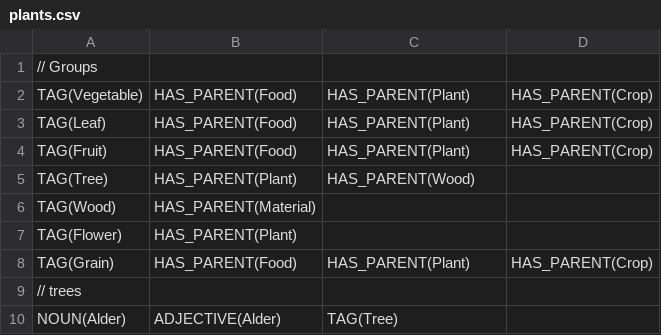
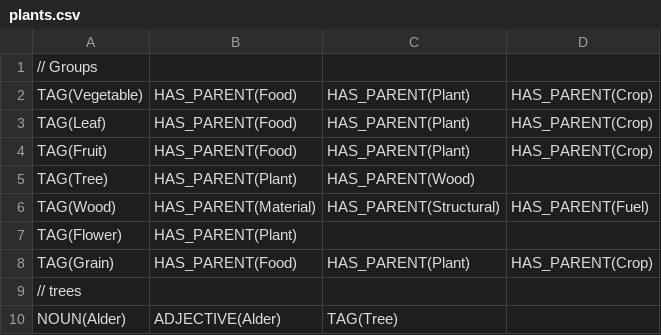
Before and after one commit to CalirDeminar/procgen_templater, a CSV file: src/dictionary/data_files/plants.csv, drawn as a sheet; only a part is shown.

```diff
--- a/src/dictionary/data_files/plants.csv
+++ b/src/dictionary/data_files/plants.csv
@@ -5,3 +5,3 @@ TAG(Fruit), HAS_PARENT(Food), HAS_PARENT(Plant), HAS_PARENT(Crop)
 TAG(Tree), HAS_PARENT(Plant), HAS_PARENT(Wood)
-TAG(Wood), HAS_PARENT(Material)
+TAG(Wood), HAS_PARENT(Material), HAS_PARENT(Structural), HAS_PARENT(Fuel)
 TAG(Flower), HAS_PARENT(Plant)
```
Also changed, not shown: src/dictionary/data_files/names.csv, 7 other files.
